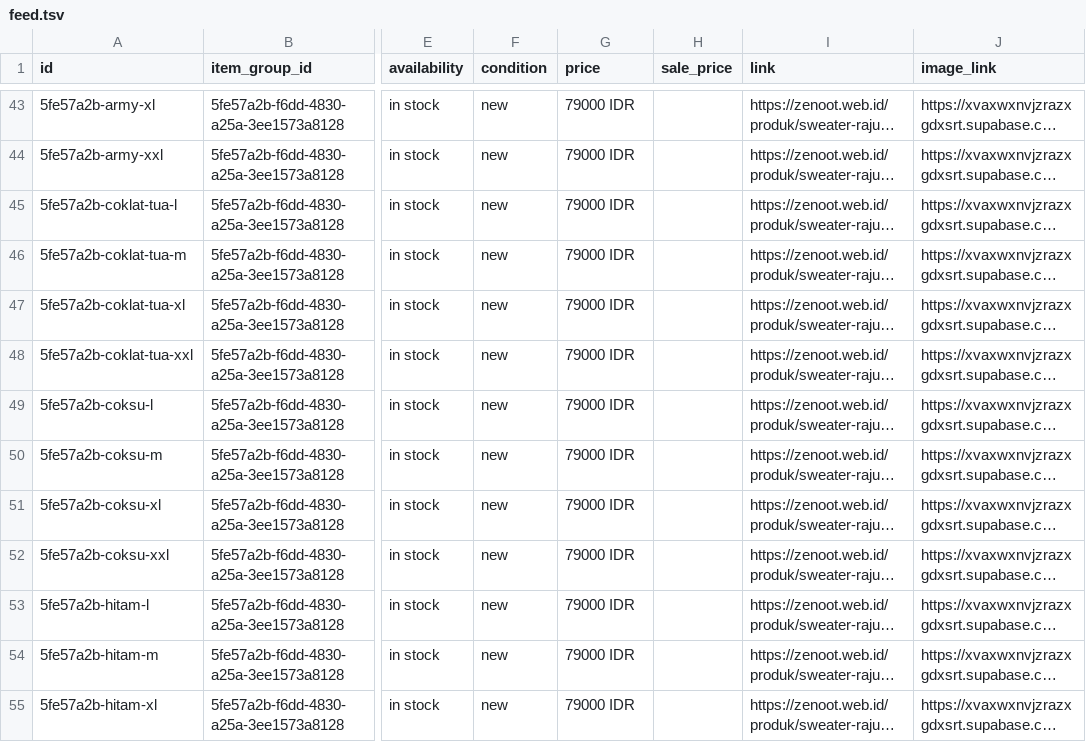
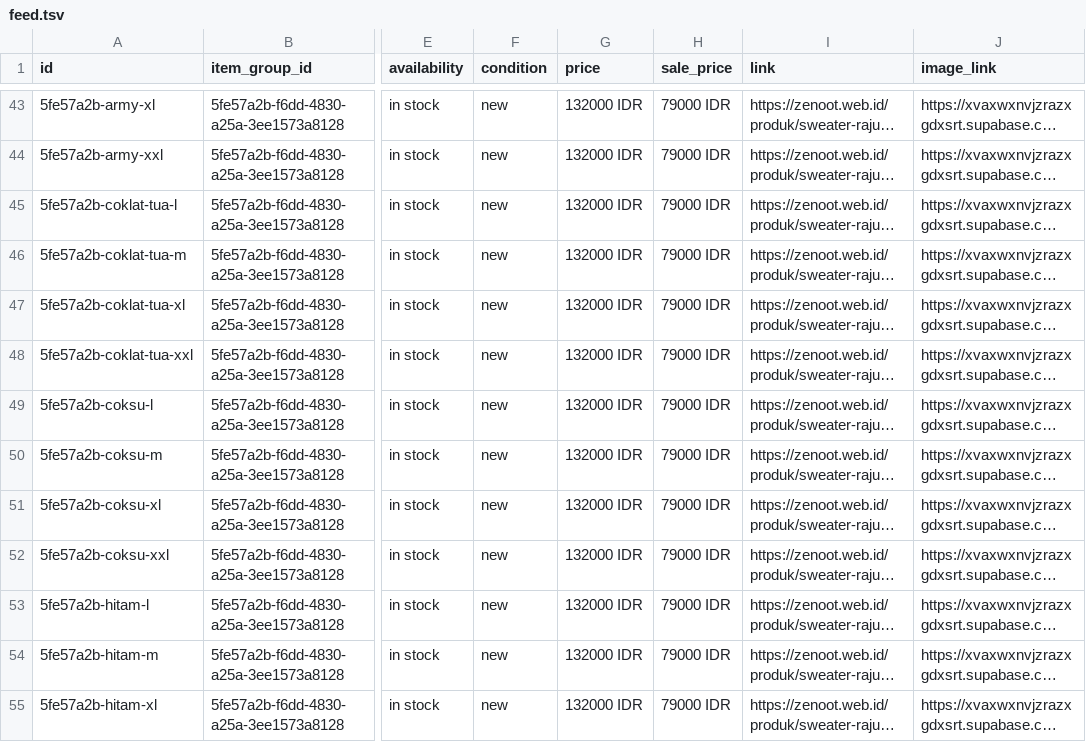
Before and after one commit to zenoot89/zenot-shop, a TSV file: feed.tsv, drawn as a sheet; only a part is shown, gaps mark what is left out; long unchanged cells end in …; the diff covers the shown part only; the diff names each change by its address in the sheet, - before the commit and + after, or states it on an @@ line.

```diff
--- a/feed.tsv
+++ b/feed.tsv
-G43:G55 (price): 79000 IDR
+G43:G55 (price): 132000 IDR
-H43:H55 (sale_price): (empty)
+H43:H55 (sale_price): 79000 IDR
```
Also changed, not shown: 96 edited cells elsewhere in this file, 1 other file.
